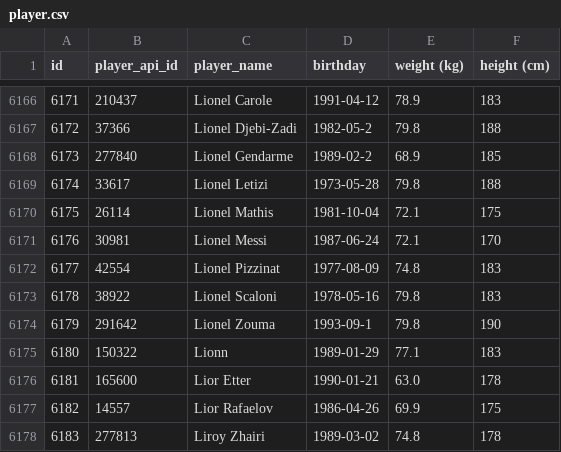
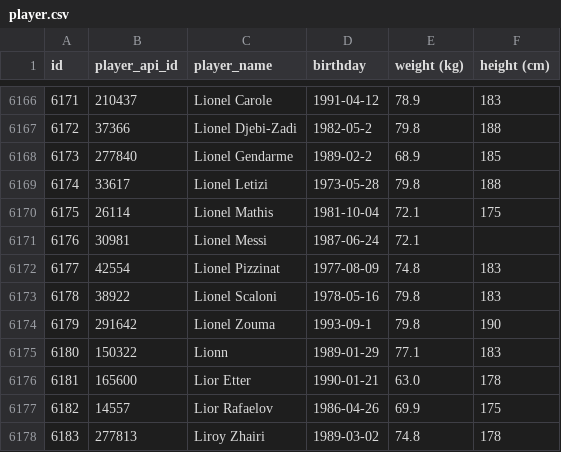
Before and after one commit to thomasetienne35-svg/Projet-1A-2026, a CSV file: data/football_european_leagues_tdd/player.csv, drawn as a sheet; only a part is shown, gaps mark what is left out.

```diff
--- a/data/football_european_leagues_tdd/player.csv
+++ b/data/football_european_leagues_tdd/player.csv
@@ -6170,3 +6170,3 @@ id,player_api_id,player_name,birthday,weight (kg),height (cm)
 6175,26114,Lionel Mathis,1981-10-04,72.1,175
-6176,30981,Lionel Messi,1987-06-24,72.1,170
+6176,30981,Lionel Messi,1987-06-24,72.1,
 6177,42554,Lionel Pizzinat,1977-08-09,74.8,183
```
Also changed, not shown: 2 other files.
